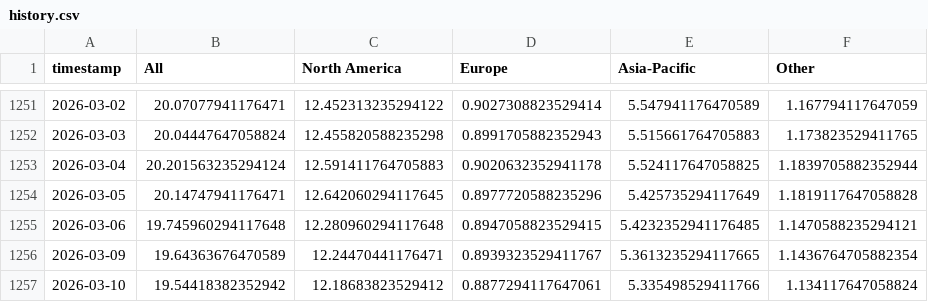
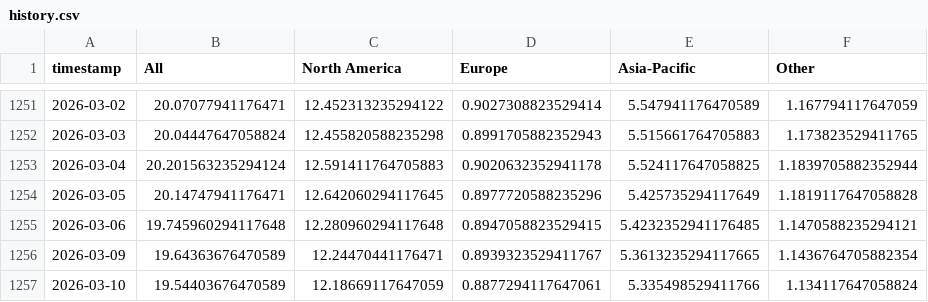
Before and after one commit to leavesnbeans/gaming-index, a CSV file: history.csv, drawn as a sheet; only a part is shown, gaps mark what is left out.

```diff
--- a/history.csv
+++ b/history.csv
@@ -1256,2 +1256,2 @@ timestamp,All,North America,Europe,Asia-Pacific,Other
 2026-03-09,19.64363676470589,12.24470441176471,0.8939323529411767,5.3613235294117665,1.1436764705882354
-2026-03-10,19.54418382352942,12.18683823529412,0.8877294117647061,5.335498529411766,1.134117647058824
+2026-03-10,19.54403676470589,12.18669117647059,0.8877294117647061,5.335498529411766,1.134117647058824
```
Also changed, not shown: 1 other file.
